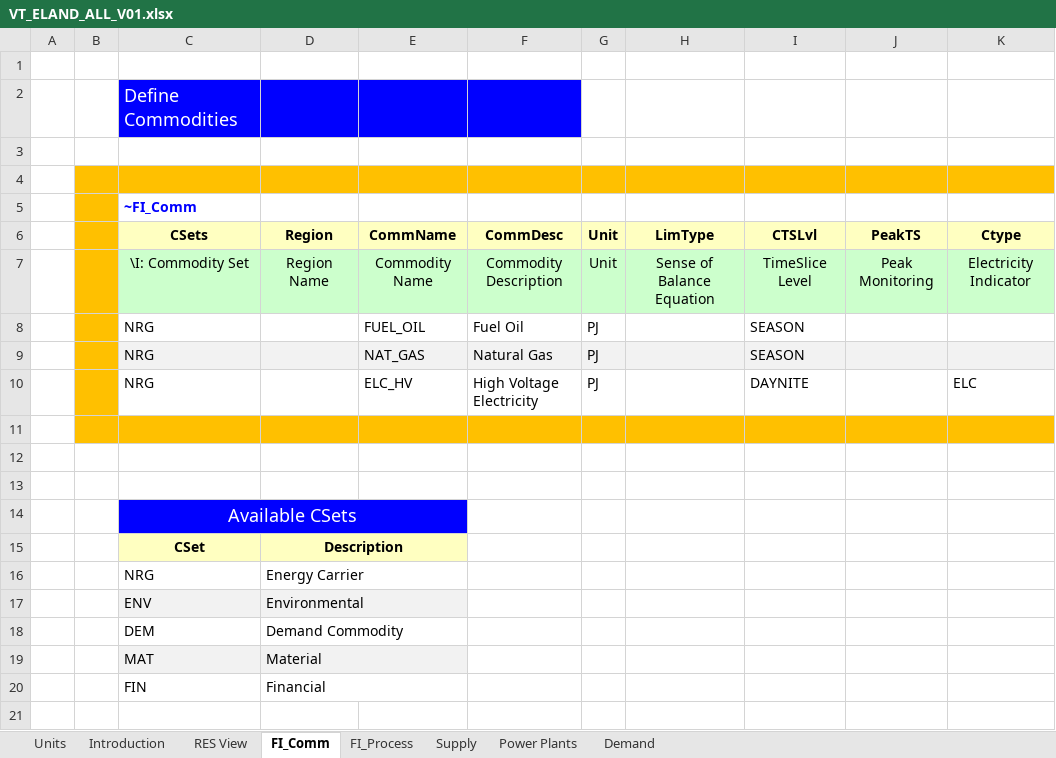
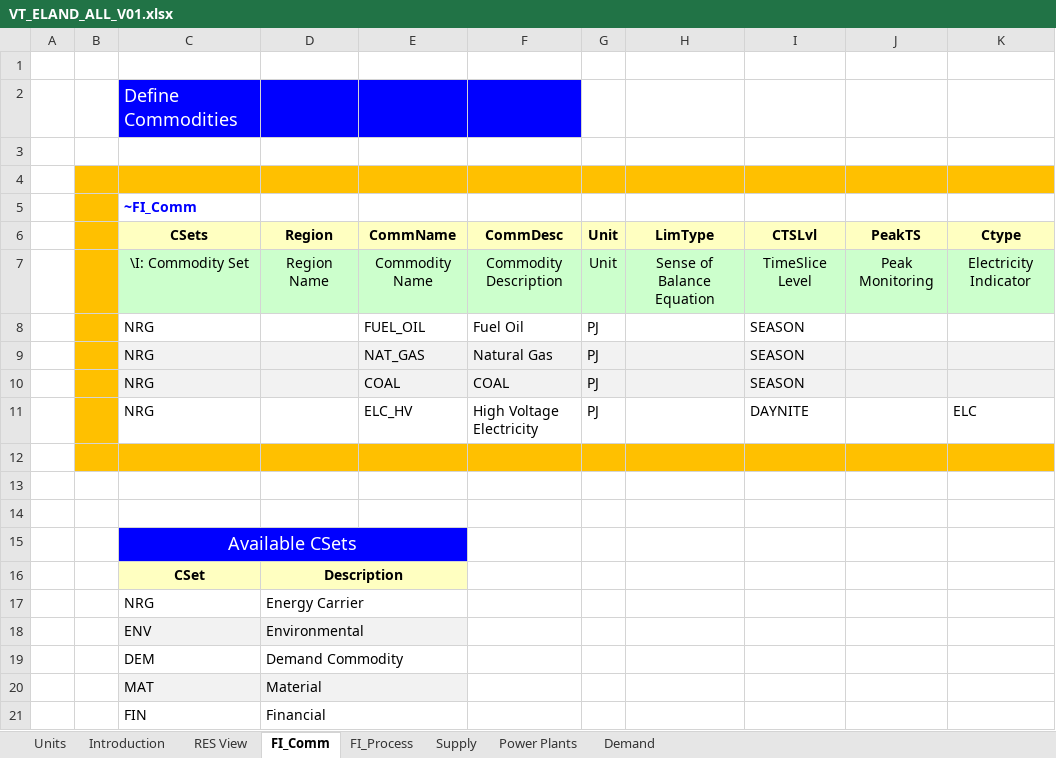
Before and after one commit to mbsych/larry, an Excel workbook: VT_ELAND_ALL_V01.xlsx, sheet FI_Comm, drawn as a sheet; values as stored, in another font and other column widths than the file's, no borders; the diff names each change by its address in the sheet, - before the commit and + after, or states it on an @@ line.

```diff
--- a/VT_ELAND_ALL_V01.xlsx (sheet FI_Comm)
+++ b/VT_ELAND_ALL_V01.xlsx (sheet FI_Comm)
+row 10:  |  | NRG |  | COAL | COAL | PJ |  | SEASON
```
Also changed, not shown: sheet FI_Process, sheet Power Plants, sheet Supply, formulas that keep their value, charts or pictures.
